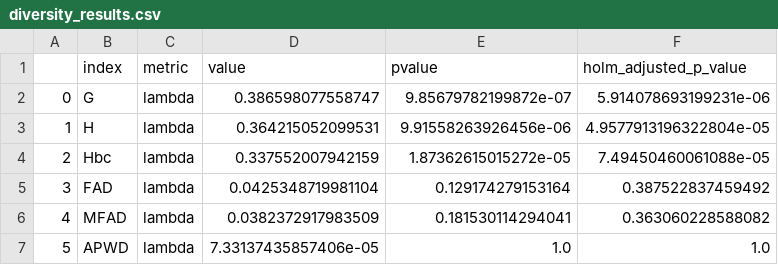
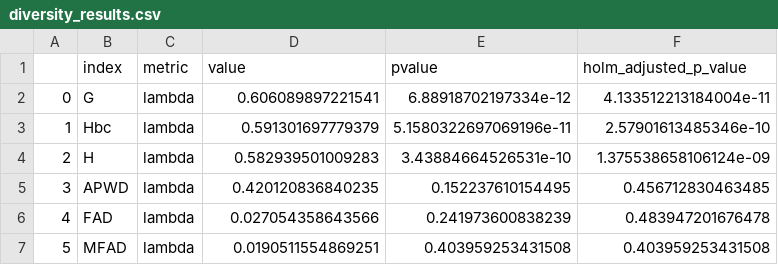
Before and after one commit to alrichardbollans/PhytoChemicalDiversity, a CSV file: phylogenetic_analysis/genus_phylogeny/outputs/diversity_results.csv, drawn as a sheet.

```diff
--- a/phylogenetic_analysis/genus_phylogeny/outputs/diversity_results.csv
+++ b/phylogenetic_analysis/genus_phylogeny/outputs/diversity_results.csv
@@ -1,7 +1,7 @@
 ,index,metric,value,pvalue,holm_adjusted_p_value
-0,G,lambda,0.386598077558747,9.85679782199872e-07,5.914078693199231e-06
-1,H,lambda,0.364215052099531,9.91558263926456e-06,4.9577913196322804e-05
-2,Hbc,lambda,0.337552007942159,1.87362615015272e-05,7.49450460061088e-05
-3,FAD,lambda,0.0425348719981104,0.129174279153164,0.387522837459492
-4,MFAD,lambda,0.0382372917983509,0.181530114294041,0.363060228588082
-5,APWD,lambda,7.33137435857406e-05,1.0,1.0
+0,G,lambda,0.606089897221541,6.88918702197334e-12,4.133512213184004e-11
+1,Hbc,lambda,0.591301697779379,5.1580322697069196e-11,2.57901613485346e-10
+2,H,lambda,0.582939501009283,3.43884664526531e-10,1.375538658106124e-09
+3,APWD,lambda,0.420120836840235,0.152237610154495,0.456712830463485
+4,FAD,lambda,0.027054358643566,0.241973600838239,0.483947201676478
+5,MFAD,lambda,0.0190511554869251,0.403959253431508,0.403959253431508
```
Also changed, not shown: 5 other files.
